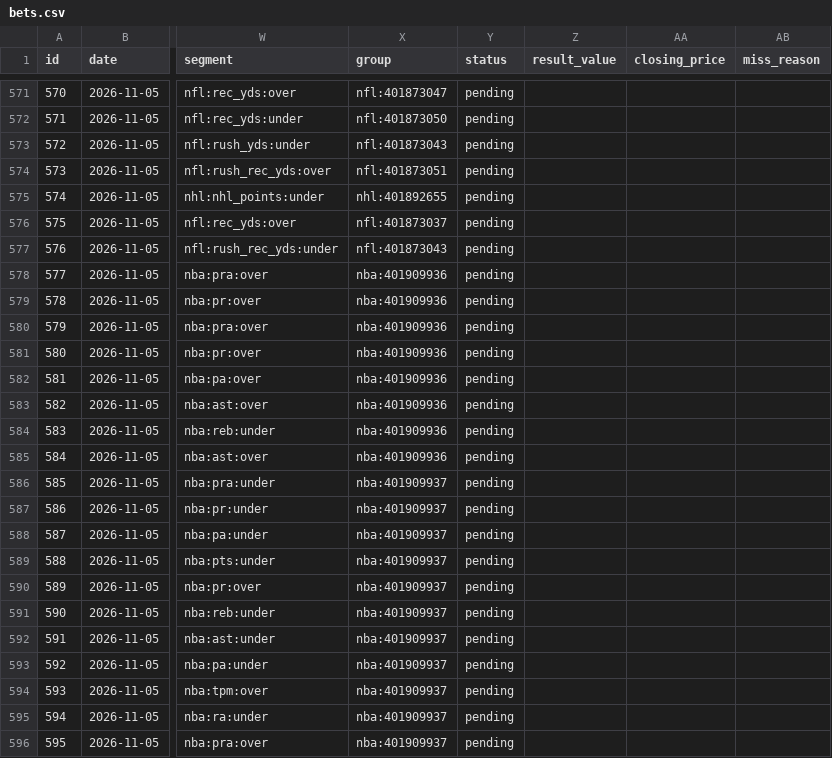
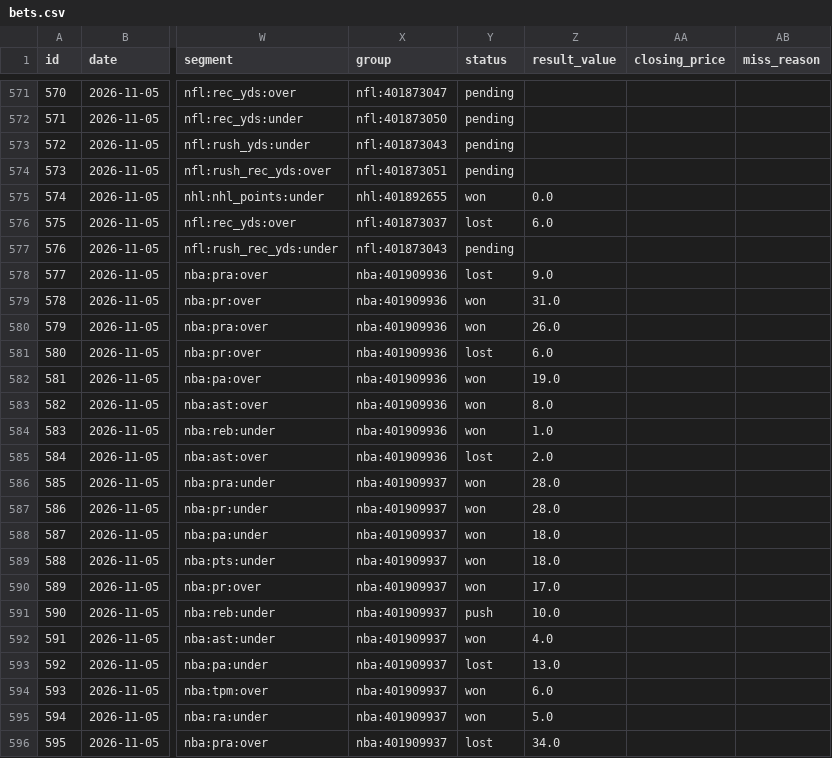
Before and after one commit to ericc112/test, a CSV file: betting/data/bets.csv, drawn as a sheet; only a part is shown, gaps mark what is left out; the diff covers the shown part only; the diff names each change by its address in the sheet, - before the commit and + after, or states it on an @@ line.

```diff
--- a/betting/data/bets.csv
+++ b/betting/data/bets.csv
-Y575 (status): pending
+Y575 (status): won
-Z575 (result_value): (empty)
+Z575 (result_value): 0.0
-Y576 (status): pending
+Y576 (status): lost
-Z576 (result_value): (empty)
+Z576 (result_value): 6.0
-Y578 (status): pending
+Y578 (status): lost
-Z578 (result_value): (empty)
+Z578 (result_value): 9.0
-Y579:Y580 (status): pending
+Y579:Y580 (status): won
-Z579 (result_value): (empty)
+Z579 (result_value): 31.0
-Z580 (result_value): (empty)
+Z580 (result_value): 26.0
-Y581 (status): pending
+Y581 (status): lost
-Z581 (result_value): (empty)
+Z581 (result_value): 6.0
-Y582:Y584 (status): pending
+Y582:Y584 (status): won
-Z582 (result_value): (empty)
+Z582 (result_value): 19.0
-Z583 (result_value): (empty)
+Z583 (result_value): 8.0
-Z584 (result_value): (empty)
+Z584 (result_value): 1.0
-Y585 (status): pending
+Y585 (status): lost
-Z585 (result_value): (empty)
+Z585 (result_value): 2.0
-Y586:Y590 (status): pending
+Y586:Y590 (status): won
-Z586:Z587 (result_value): (empty)
+Z586:Z587 (result_value): 28.0
-Z588:Z589 (result_value): (empty)
+Z588:Z589 (result_value): 18.0
-Z590 (result_value): (empty)
+Z590 (result_value): 17.0
-Y591 (status): pending
+Y591 (status): push
-Z591 (result_value): (empty)
+Z591 (result_value): 10.0
-Y592 (status): pending
+Y592 (status): won
-Z592 (result_value): (empty)
+Z592 (result_value): 4.0
-Y593 (status): pending
+Y593 (status): lost
-Z593 (result_value): (empty)
+Z593 (result_value): 13.0
-Y594:Y595 (status): pending
+Y594:Y595 (status): won
-Z594 (result_value): (empty)
+Z594 (result_value): 6.0
-Z595 (result_value): (empty)
+Z595 (result_value): 5.0
-Y596 (status): pending
+Y596 (status): lost
-Z596 (result_value): (empty)
+Z596 (result_value): 34.0
```
Also changed, not shown: 91 edited cells elsewhere in this file, 2 other files.
